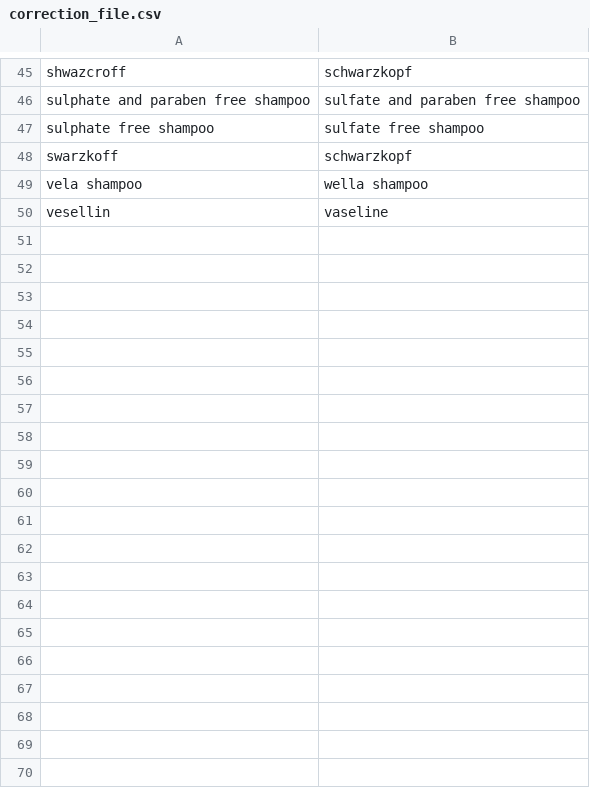
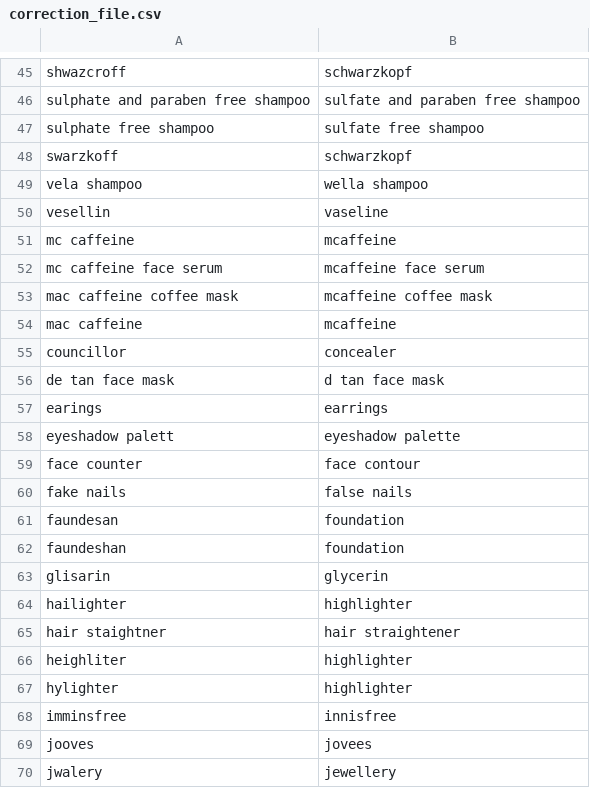
Before and after one commit to amar12a-nykaa/myrepo, a CSV file: correction_file.csv, drawn as a sheet; only a part is shown, gaps mark what is left out; the diff covers the shown part only; the diff names each change by its address in the sheet, - before the commit and + after, or states it on an @@ line.

```diff
--- a/correction_file.csv
+++ b/correction_file.csv
+row 51: mc caffeine | mcaffeine
+row 52: mc caffeine face serum | mcaffeine face serum
+row 53: mac caffeine coffee mask | mcaffeine coffee mask
+row 54: mac caffeine | mcaffeine
+row 55: councillor | concealer
+row 56: de tan face mask | d tan face mask
+row 57: earings | earrings
+row 58: eyeshadow palett | eyeshadow palette
+row 59: face counter | face contour
+row 60: fake nails | false nails
+row 61: faundesan | foundation
+row 62: faundeshan | foundation
+row 63: glisarin | glycerin
+row 64: hailighter | highlighter
+row 65: hair staightner | hair straightener
+row 66: heighliter | highlighter
+row 67: hylighter | highlighter
+row 68: imminsfree | innisfree
+row 69: jooves | jovees
+row 70: jwalery | jewellery
```
Also changed, not shown: 33 added rows elsewhere in this file.
